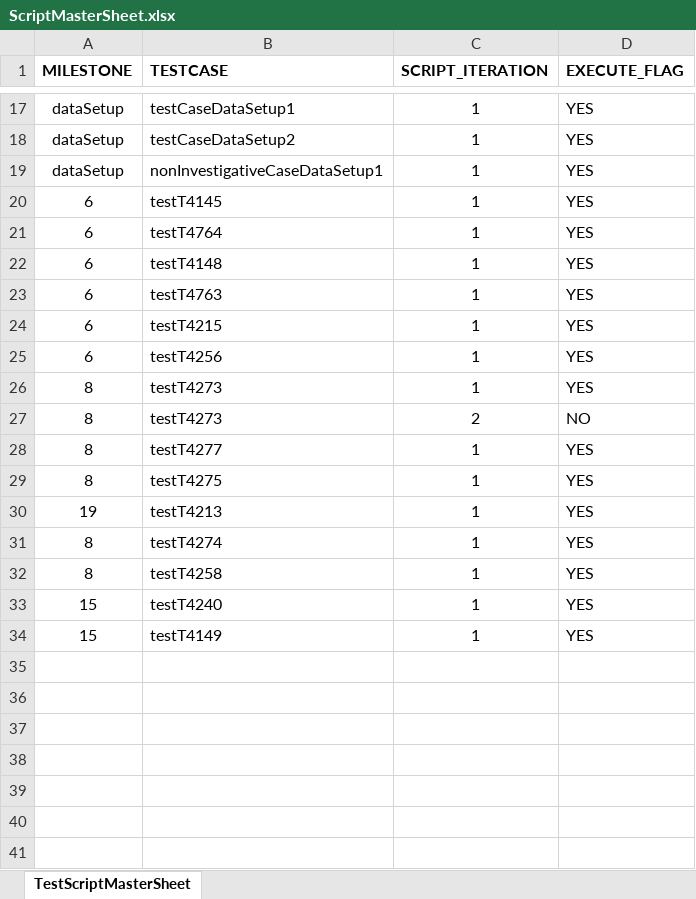
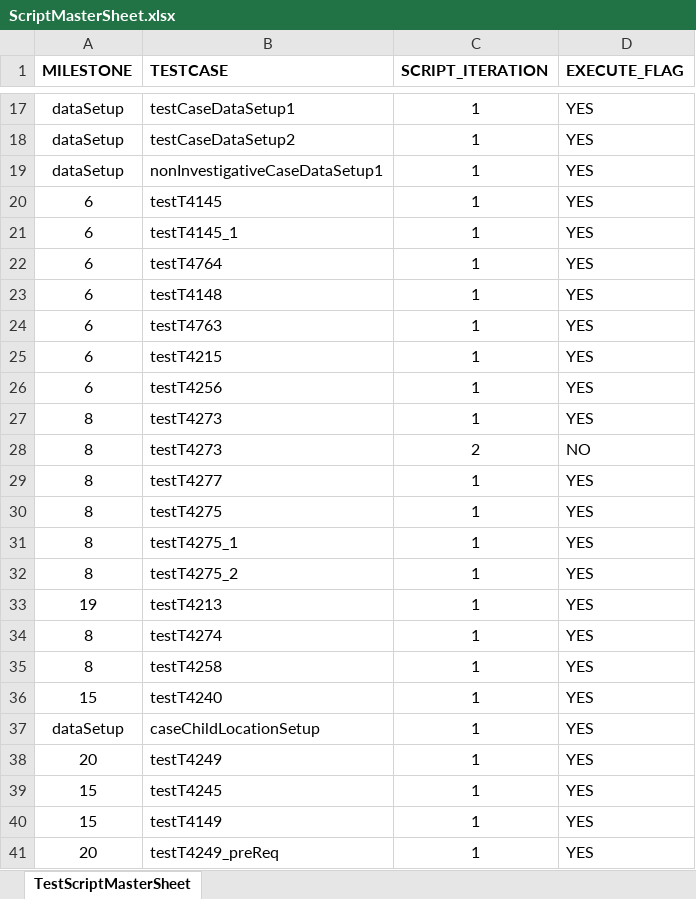
Before and after one commit to Yaswanthkumar-Naidu/TestDataExcel, an Excel workbook: ScriptMasterSheet.xlsx, sheet TestScriptMasterSheet, drawn as a sheet; only a part is shown, gaps mark what is left out; values as stored, in another font and other column widths than the file's, no borders; the diff names each change by its address in the sheet, - before the commit and + after, or states it on an @@ line.

Commit message:
Add files via upload

```diff
--- a/ScriptMasterSheet.xlsx (sheet TestScriptMasterSheet)
+++ b/ScriptMasterSheet.xlsx (sheet TestScriptMasterSheet)
+row 21: 6 | testT4145_1 | 1 | YES
+row 31: 8 | testT4275_1 | 1 | YES
+row 32: 8 | testT4275_2 | 1 | YES
+row 37: dataSetup | caseChildLocationSetup | 1 | YES
+row 38: 20 | testT4249 | 1 | YES
+row 39: 15 | testT4245 | 1 | YES
+row 41: 20 | testT4249_preReq | 1 | YES
```
